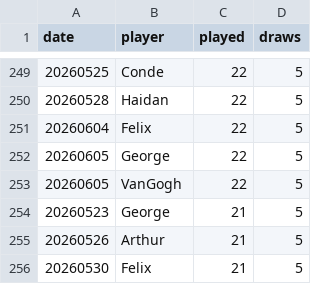
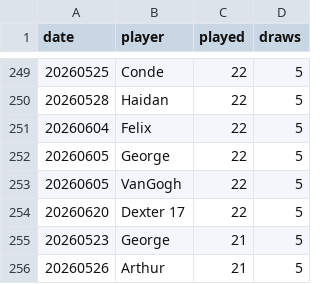
Before and after one commit to dgonzalez13/esports-tracker-full, a CSV file: eadriatic/output/draw_records_highest.csv, drawn as a sheet; only a part is shown, gaps mark what is left out; the shorter side is filled out with more unchanged rows; the diff names each change by its address in the sheet, - before the commit and + after, or states it on an @@ line.

```diff
--- a/eadriatic/output/draw_records_highest.csv
+++ b/eadriatic/output/draw_records_highest.csv
+row 254: 20260620 | Dexter 17 | 22 | 5
```
Also changed, not shown: eadriatic/output/daily_streak_summary.csv, eadriatic/output/daily_streaks.csv, 10 other files.
